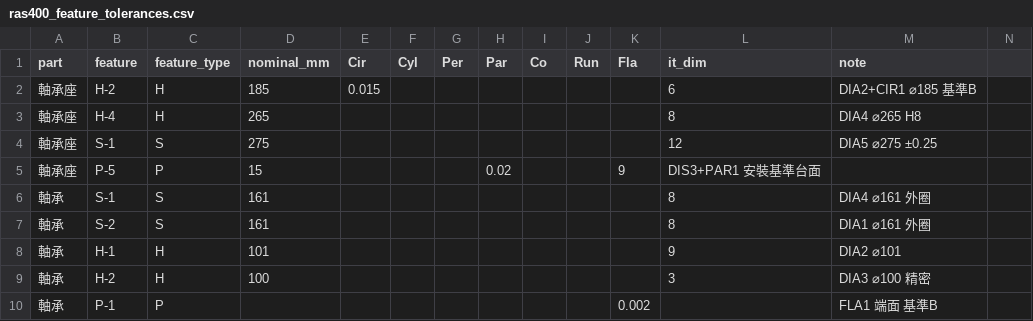
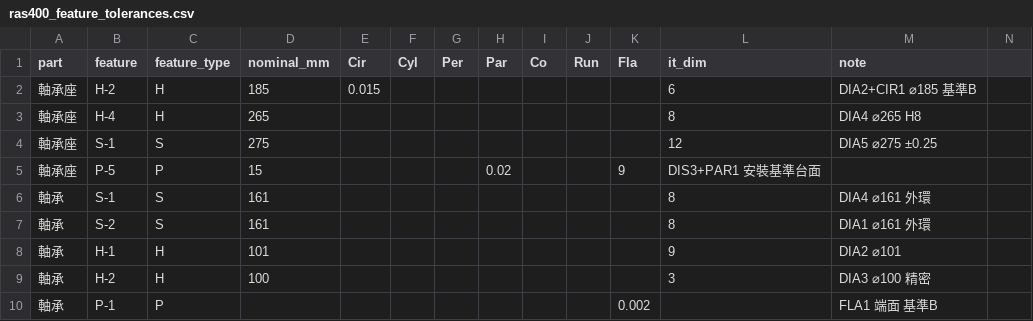
Before and after one commit to grapechen/tolerance_analysis_GAI_System, a CSV file: server/data/ras400_feature_tolerances.csv, drawn as a sheet; only a part is shown.

```diff
--- a/server/data/ras400_feature_tolerances.csv
+++ b/server/data/ras400_feature_tolerances.csv
@@ -5,4 +5,4 @@ part,feature,feature_type,nominal_mm,Cir,Cyl,Per,Par,Co,Run,Fla,it_dim,note
 軸承座,P-5,P,15,,,,0.02,,,9,DIS3+PAR1 安裝基準台面
-軸承,S-1,S,161,,,,,,,,8,DIA4 ⌀161 外圈
-軸承,S-2,S,161,,,,,,,,8,DIA1 ⌀161 外圈
+軸承,S-1,S,161,,,,,,,,8,DIA4 ⌀161 外環
+軸承,S-2,S,161,,,,,,,,8,DIA1 ⌀161 外環
 軸承,H-1,H,101,,,,,,,,9,DIA2 ⌀101
```
Also changed, not shown: server/data/ras400_mating_pairs.csv, 54 other files.
